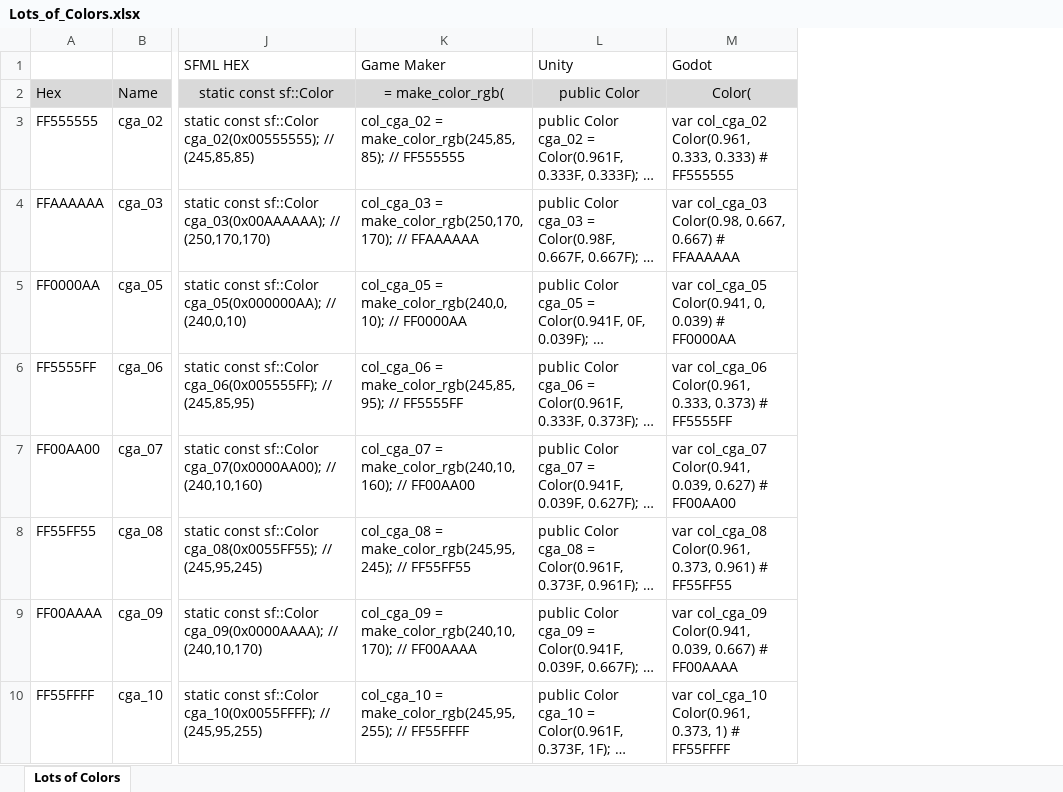
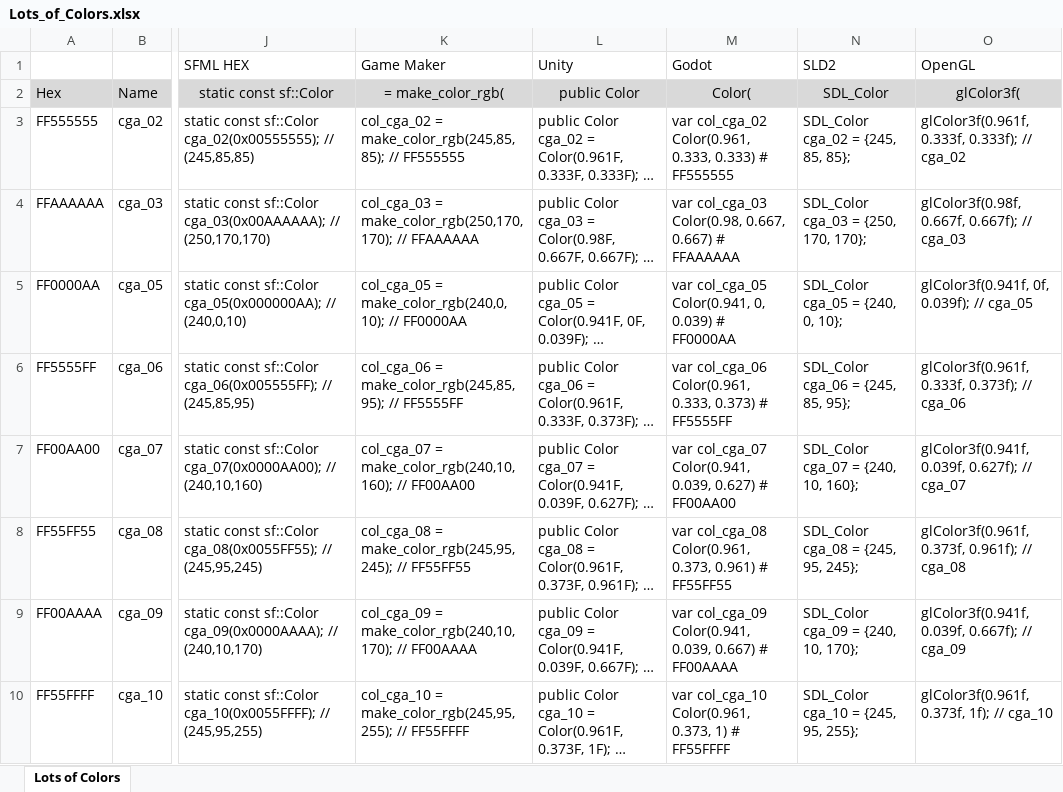
Before and after one commit to chrisBRN/Lots_Of_Colors, an Excel workbook: Lots_of_Colors.xlsx, sheet Lots of Colors, drawn as a sheet; only a part is shown, gaps mark what is left out; long unchanged cells end in …; values as stored, in another font and other column widths than the file's, no borders; the diff names each change by its address in the sheet, - before the commit and + after, or states it on an @@ line.

Commit message:
Added SDL & OpenGL

```diff
--- a/Lots_of_Colors.xlsx (sheet Lots of Colors)
+++ b/Lots_of_Colors.xlsx (sheet Lots of Colors)
+column N, rows 1-10: SLD2 | SDL_Color | SDL_Color cga_02 = {245, 85, 85}; | SDL_Color cga_03 = {250, 170, 170}; | SDL_Color cga_05 = {240, 0, 10}; | SDL_Color cga_06 = {245, 85, 95}; | SDL_Color cga_07 = {240, 10, 160}; | SDL_Color cga_08 = {245, 95, 245}; | SDL_Color cga_09 = {240, 10, 170}; | SDL_Color cga_10 = {245, 95, 255};
+column O, rows 1-10: OpenGL | glColor3f( | glColor3f(0.961f, 0.333f, 0.333f); // cga_02 | glColor3f(0.98f, 0.667f, 0.667f); // cga_03 | glColor3f(0.941f, 0f, 0.039f); // cga_05 | glColor3f(0.961f, 0.333f, 0.373f); // cga_06 | glColor3f(0.941f, 0.039f, 0.627f); // cga_07 | glColor3f(0.961f, 0.373f, 0.961f); // cga_08 | glColor3f(0.941f, 0.039f, 0.667f); // cga_09 | glColor3f(0.961f, 0.373f, 1f); // cga_10
```
